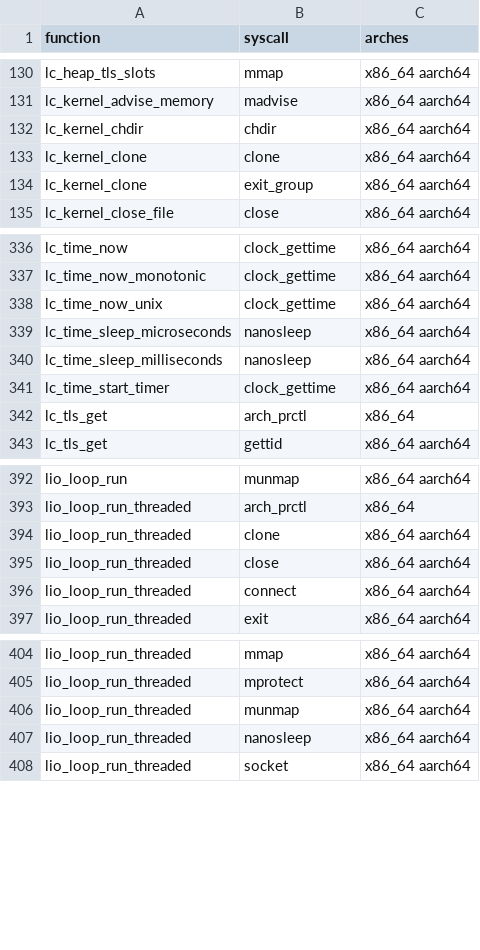
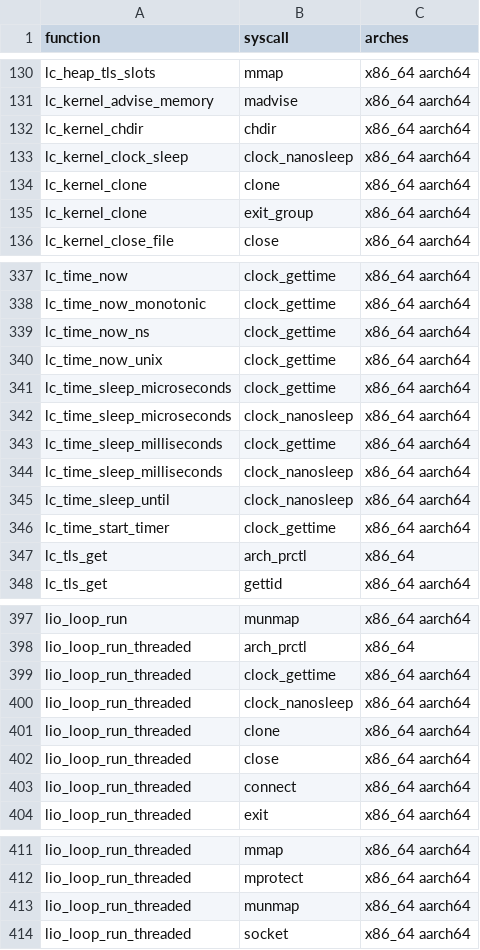
Before and after one commit to OzkrAC/lightc, a TSV file: api/syscalls.tsv, drawn as a sheet; only a part is shown, gaps mark what is left out.

Commit message:
Sleep to an absolute deadline so signals cannot keep a sleep fro ending, and add lc_time_now_ns and lc_time_sleep_until

```diff
--- a/api/syscalls.tsv
+++ b/api/syscalls.tsv
@@ -132,2 +132,3 @@ lc_kernel_advise_memory	madvise	x86_64 aarch64
 lc_kernel_chdir	chdir	x86_64 aarch64
+lc_kernel_clock_sleep	clock_nanosleep	x86_64 aarch64
 lc_kernel_clone	clone	x86_64 aarch64
@@ -337,5 +338,9 @@ lc_time_now	clock_gettime	x86_64 aarch64
 lc_time_now_monotonic	clock_gettime	x86_64 aarch64
+lc_time_now_ns	clock_gettime	x86_64 aarch64
 lc_time_now_unix	clock_gettime	x86_64 aarch64
-lc_time_sleep_microseconds	nanosleep	x86_64 aarch64
-lc_time_sleep_milliseconds	nanosleep	x86_64 aarch64
+lc_time_sleep_microseconds	clock_gettime	x86_64 aarch64
+lc_time_sleep_microseconds	clock_nanosleep	x86_64 aarch64
+lc_time_sleep_milliseconds	clock_gettime	x86_64 aarch64
+lc_time_sleep_milliseconds	clock_nanosleep	x86_64 aarch64
+lc_time_sleep_until	clock_nanosleep	x86_64 aarch64
 lc_time_start_timer	clock_gettime	x86_64 aarch64
@@ -393,2 +398,4 @@ lio_loop_run	munmap	x86_64 aarch64
 lio_loop_run_threaded	arch_prctl	x86_64
+lio_loop_run_threaded	clock_gettime	x86_64 aarch64
+lio_loop_run_threaded	clock_nanosleep	x86_64 aarch64
 lio_loop_run_threaded	clone	x86_64 aarch64
@@ -406,3 +413,2 @@ lio_loop_run_threaded	mprotect	x86_64 aarch64
 lio_loop_run_threaded	munmap	x86_64 aarch64
-lio_loop_run_threaded	nanosleep	x86_64 aarch64
 lio_loop_run_threaded	socket	x86_64 aarch64
```
Also changed, not shown: 17 other files.
